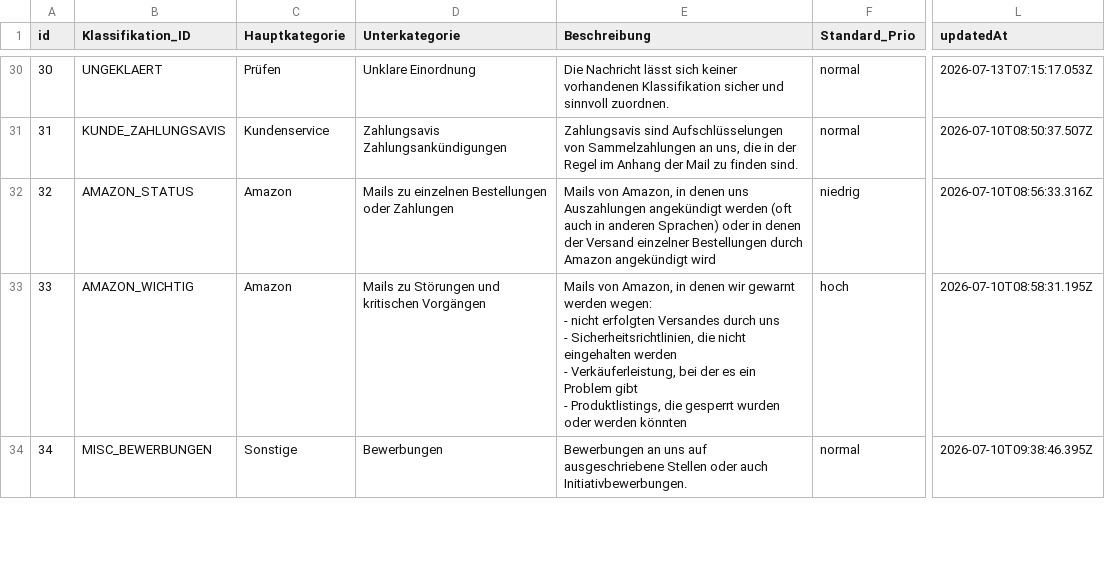
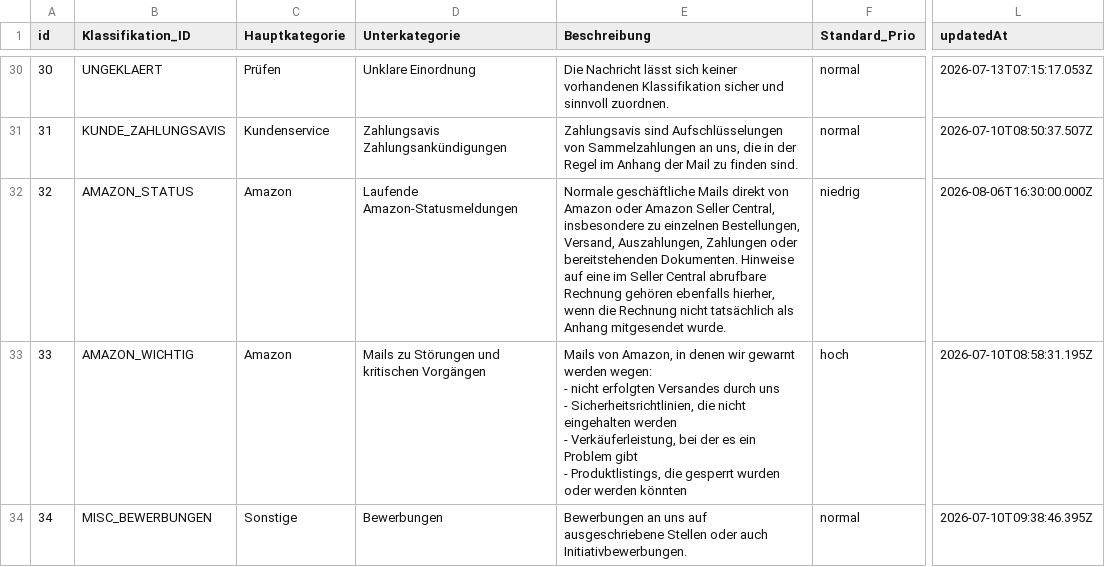
Before and after one commit to erikdreikraut/krautl, a CSV file: data/mail-klassifikationen.csv, drawn as a sheet; only a part is shown, gaps mark what is left out; the diff names each change by its address in the sheet, - before the commit and + after, or states it on an @@ line.

Commit message:
Refine Amazon handling and add return knowledge

```diff
--- a/data/mail-klassifikationen.csv
+++ b/data/mail-klassifikationen.csv
-D32 (Unterkategorie): Mails zu einzelnen Bestellungen oder Zahlungen
+D32 (Unterkategorie): Laufende Amazon-Statusmeldungen
-E32 (Beschreibung): Mails von Amazon, in denen uns Auszahlungen angekündigt werden (oft auch in anderen Sprachen) oder in denen der Versand einzelner Bestellungen durch Amazon angekündigt wird
+E32 (Beschreibung): Normale geschäftliche Mails direkt von Amazon oder Amazon Seller Central, insbesondere zu einzelnen Bestellungen, Versand, Auszahlungen, Zahlungen oder bereitstehenden Dokumenten. Hinweise auf eine im Seller Central abrufbare Rechnung gehören ebenfalls hierher, wenn die Rechnung nicht tatsächlich als Anhang mitgesendet wurde.
-L32 (updatedAt): 2026-07-10T08:56:33.316Z
+L32 (updatedAt): 2026-08-06T16:30:00.000Z
```
Also changed, not shown: 11 other files.
